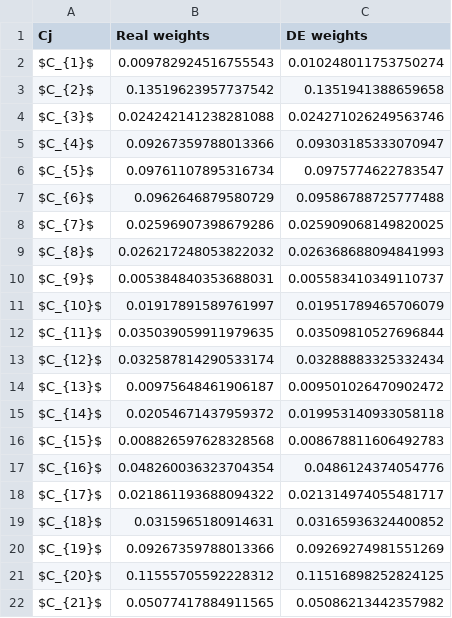
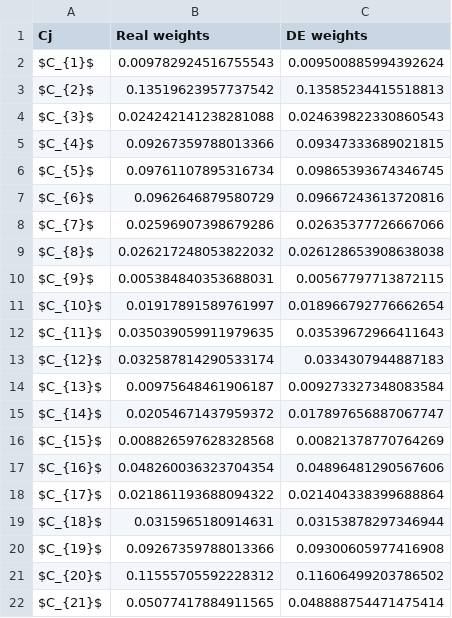
Before and after one commit to energyinpython/DE-SPOTIS-DSS, a CSV file: output/best_weights_de.csv, drawn as a sheet.

```diff
--- a/output/best_weights_de.csv
+++ b/output/best_weights_de.csv
@@ -1,22 +1,22 @@
 Cj,Real weights,DE weights
-$C_{1}$,0.009782924516755543,0.010248011753750274
-$C_{2}$,0.13519623957737542,0.1351941388659658
-$C_{3}$,0.024242141238281088,0.024271026249563746
-$C_{4}$,0.09267359788013366,0.09303185333070947
-$C_{5}$,0.09761107895316734,0.0975774622783547
-$C_{6}$,0.0962646879580729,0.09586788725777488
-$C_{7}$,0.02596907398679286,0.025909068149820025
-$C_{8}$,0.026217248053822032,0.026368688094841993
-$C_{9}$,0.005384840353688031,0.005583410349110737
-$C_{10}$,0.01917891589761997,0.01951789465706079
-$C_{11}$,0.035039059911979635,0.03509810527696844
-$C_{12}$,0.032587814290533174,0.03288883325332434
-$C_{13}$,0.00975648461906187,0.009501026470902472
-$C_{14}$,0.02054671437959372,0.019953140933058118
-$C_{15}$,0.008826597628328568,0.008678811606492783
-$C_{16}$,0.048260036323704354,0.0486124374054776
-$C_{17}$,0.021861193688094322,0.021314974055481717
-$C_{18}$,0.0315965180914631,0.03165936324400852
-$C_{19}$,0.09267359788013366,0.09269274981551269
-$C_{20}$,0.11555705592228312,0.11516898252824125
-$C_{21}$,0.05077417884911565,0.05086213442357982
+$C_{1}$,0.009782924516755543,0.009500885994392624
+$C_{2}$,0.13519623957737542,0.13585234415518813
+$C_{3}$,0.024242141238281088,0.024639822330860543
+$C_{4}$,0.09267359788013366,0.09347333689021815
+$C_{5}$,0.09761107895316734,0.09865393674346745
+$C_{6}$,0.0962646879580729,0.09667243613720816
+$C_{7}$,0.02596907398679286,0.02635377726667066
+$C_{8}$,0.026217248053822032,0.026128653908638038
+$C_{9}$,0.005384840353688031,0.00567797713872115
+$C_{10}$,0.01917891589761997,0.018966792776662654
+$C_{11}$,0.035039059911979635,0.03539672966411643
+$C_{12}$,0.032587814290533174,0.0334307944887183
+$C_{13}$,0.00975648461906187,0.009273327348083584
+$C_{14}$,0.02054671437959372,0.017897656887067747
+$C_{15}$,0.008826597628328568,0.00821378770764269
+$C_{16}$,0.048260036323704354,0.04896481290567606
+$C_{17}$,0.021861193688094322,0.021404338399688864
+$C_{18}$,0.0315965180914631,0.03153878297346944
+$C_{19}$,0.09267359788013366,0.09300605977416908
+$C_{20}$,0.11555705592228312,0.11606499203786502
+$C_{21}$,0.05077417884911565,0.048888754471475414
```
Also changed, not shown: output/best_fitness.csv, output/mean_fitness.csv, 7 other files.
